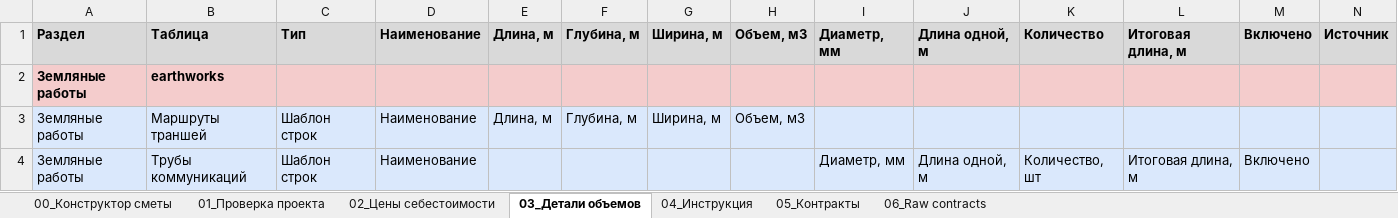
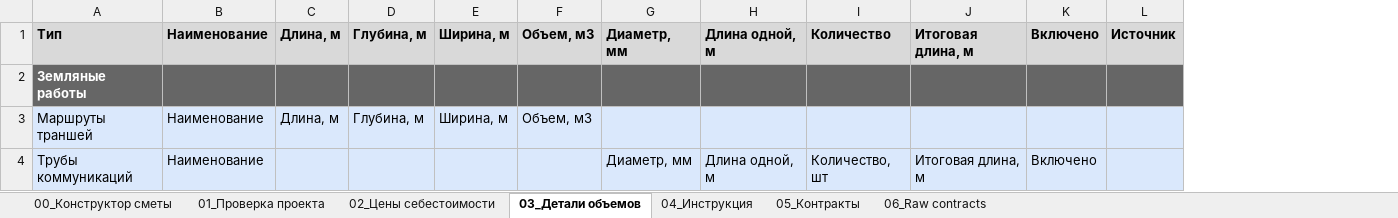
Before and after one commit to Tata-Tiana/ai-estimator-mvp, an Excel workbook: experiments/full_estimate_review_pipeline/output/step_06_earthworks_waterproofing_review.xlsx, sheet 03_Детали объемов, drawn as a sheet; only a part is shown; values as stored, in another font and other column widths than the file's, no borders; removed rows and columns are numbered as before the commit, all else as after; the diff covers the shown part only; the diff names each change by its address in the sheet, - before the commit and + after, or states it on an @@ line.

```diff
--- a/experiments/full_estimate_review_pipeline/output/step_06_earthworks_waterproofing_review.xlsx (sheet 03_Детали объемов)
+++ b/experiments/full_estimate_review_pipeline/output/step_06_earthworks_waterproofing_review.xlsx (sheet 03_Детали объемов)
-column A, rows 1-4: Раздел | Земляные работы | Земляные работы | Земляные работы
-column C, rows 1-4: Тип |  | Шаблон строк | Шаблон строк
-A1: Таблица
+A1: Тип
-A2: earthworks
+A2: Земляные работы
@@ A2 fill: #F4CCCC → #666666, text colour: black → #FFFFFF @@
-B2:L2 fill: #F4CCCC
+B2:L2 fill: #666666
```
Also changed, not shown: cell formats elsewhere in this sheet, sheet 00_Конструктор сметы, sheet 01_Проверка проекта, sheet 02_Цены себестоимости, 3 other files.
